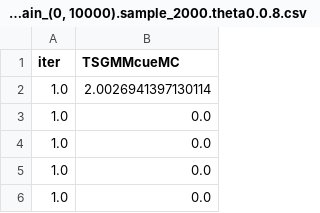
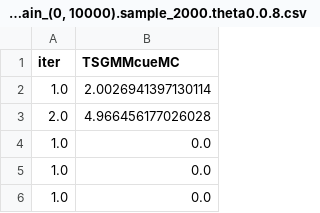
Before and after one commit to nkashaev/Replication_SRPwME, a CSV file: Output_all/Appendix/power_dgp1_chain_(0, 10000).sample_2000.theta0.0.8.csv, drawn as a sheet; only a part is shown.

Commit message:
Update power_dgp1_chain_(0, 10000).sample_2000.theta0.0.8.csv
new value

```diff
--- a/Output_all/Appendix/power_dgp1_chain_(0, 10000).sample_2000.theta0.0.8.csv
+++ b/Output_all/Appendix/power_dgp1_chain_(0, 10000).sample_2000.theta0.0.8.csv
@@ -2,3 +2,3 @@ iter,TSGMMcueMC
 1.0,2.0026941397130114
-1.0,0.0
+2.0,4.966456177026028
 1.0,0.0
```
